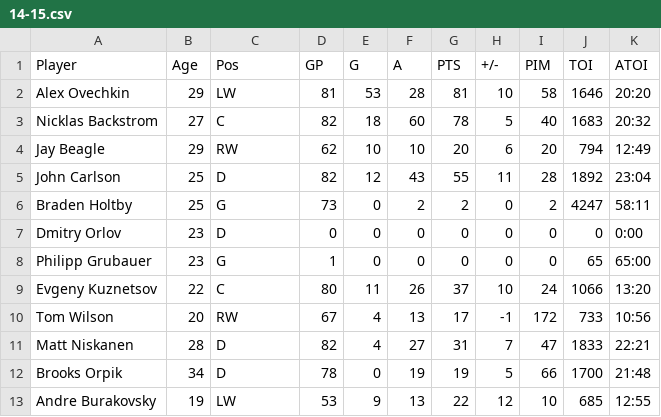
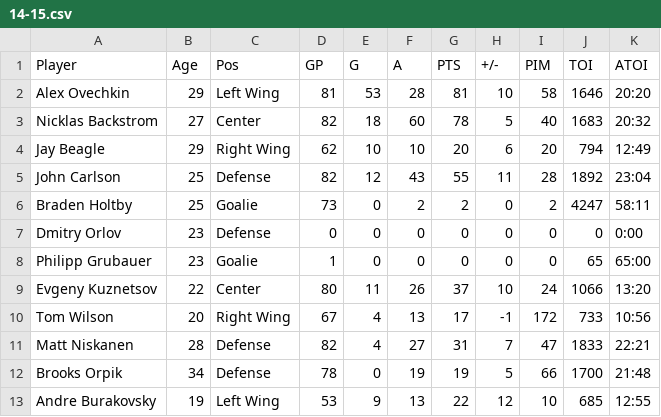
Before and after one commit to brylin142/capitals, a CSV file: 14-15.csv, drawn as a sheet.

```diff
--- a/14-15.csv
+++ b/14-15.csv
@@ -1,13 +1,13 @@
 Player,Age,Pos,GP,G,A,PTS,+/-,PIM,TOI,ATOI
-Alex Ovechkin,29,LW,81,53,28,81,10,58,1646,20:20
-Nicklas Backstrom,27,C,82,18,60,78,5,40,1683,20:32
-Jay Beagle,29,RW,62,10,10,20,6,20,794,12:49
-John Carlson,25,D,82,12,43,55,11,28,1892,23:04
-Braden Holtby,25,G,73,0,2,2,0,2,4247,58:11
-Dmitry Orlov,23,D,0,0,0,0,0,0,0,0:00
-Philipp Grubauer,23,G,1,0,0,0,0,0,65,65:00
-Evgeny Kuznetsov,22,C,80,11,26,37,10,24,1066,13:20
-Tom Wilson,20,RW,67,4,13,17,-1,172,733,10:56
-Matt Niskanen,28,D,82,4,27,31,7,47,1833,22:21
-Brooks Orpik,34,D,78,0,19,19,5,66,1700,21:48
-Andre Burakovsky,19,LW,53,9,13,22,12,10,685,12:55
+Alex Ovechkin,29,Left Wing,81,53,28,81,10,58,1646,20:20
+Nicklas Backstrom,27,Center,82,18,60,78,5,40,1683,20:32
+Jay Beagle,29,Right Wing,62,10,10,20,6,20,794,12:49
+John Carlson,25,Defense,82,12,43,55,11,28,1892,23:04
+Braden Holtby,25,Goalie,73,0,2,2,0,2,4247,58:11
+Dmitry Orlov,23,Defense,0,0,0,0,0,0,0,0:00
+Philipp Grubauer,23,Goalie,1,0,0,0,0,0,65,65:00
+Evgeny Kuznetsov,22,Center,80,11,26,37,10,24,1066,13:20
+Tom Wilson,20,Right Wing,67,4,13,17,-1,172,733,10:56
+Matt Niskanen,28,Defense,82,4,27,31,7,47,1833,22:21
+Brooks Orpik,34,Defense,78,0,19,19,5,66,1700,21:48
+Andre Burakovsky,19,Left Wing,53,9,13,22,12,10,685,12:55
```
Also changed, not shown: 12-13.csv, 13-14.csv, 11 other files.
